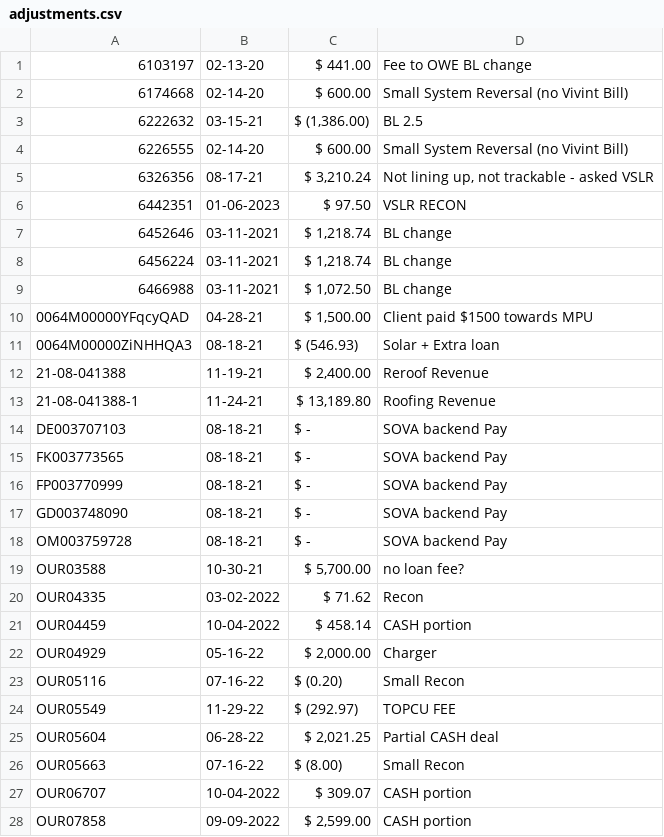
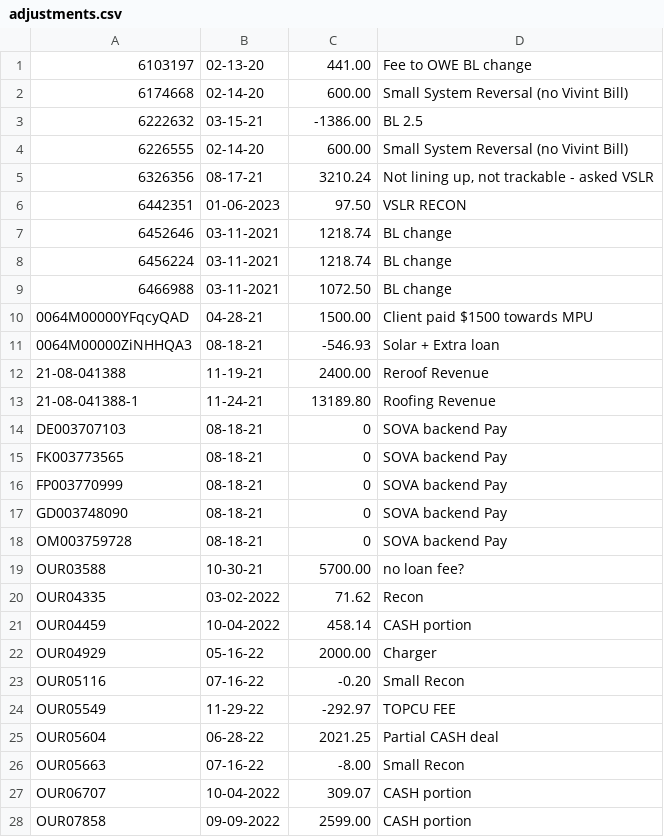
Before and after one commit to Shakezidin/OWE-project, a CSV file: owehub/scripts/dbSchemas/rawData/adjustments.csv, drawn as a sheet; only a part is shown; the diff covers the shown part only.

Commit message:
adjustment csv updated

```diff
--- a/owehub/scripts/dbSchemas/rawData/adjustments.csv
+++ b/owehub/scripts/dbSchemas/rawData/adjustments.csv
@@ -1,28 +1,28 @@
-6103197,02-13-20,$ 441.00,Fee to OWE BL change
-6174668,02-14-20,$ 600.00,Small System Reversal (no Vivint Bill)
-6222632,03-15-21,"$ (1,386.00)",BL 2.5
-6226555,02-14-20,$ 600.00,Small System Reversal (no Vivint Bill)
-6326356,08-17-21,"$ 3,210.24","Not lining up, not trackable - asked VSLR"
-6442351,01-06-2023,$ 97.50,VSLR RECON
-6452646,03-11-2021,"$ 1,218.74",BL change
-6456224,03-11-2021,"$ 1,218.74",BL change
-6466988,03-11-2021,"$ 1,072.50",BL change
-0064M00000YFqcyQAD,04-28-21,"$ 1,500.00",Client paid $1500 towards MPU
-0064M00000ZiNHHQA3,08-18-21,$ (546.93),Solar + Extra loan
-21-08-041388,11-19-21,"$ 2,400.00",Reroof Revenue
-21-08-041388-1,11-24-21,"$ 13,189.80",Roofing Revenue
-DE003707103,08-18-21,$ -,SOVA backend Pay
-FK003773565,08-18-21,$ -,SOVA backend Pay
-FP003770999,08-18-21,$ -,SOVA backend Pay
-GD003748090,08-18-21,$ -,SOVA backend Pay
-OM003759728,08-18-21,$ -,SOVA backend Pay
-OUR03588,10-30-21,"$ 5,700.00",no loan fee?
-OUR04335,03-02-2022,$ 71.62,Recon
-OUR04459,10-04-2022,$ 458.14,CASH portion
-OUR04929,05-16-22,"$ 2,000.00",Charger
-OUR05116,07-16-22,$ (0.20),Small Recon
-OUR05549,11-29-22,$ (292.97),TOPCU FEE
-OUR05604,06-28-22,"$ 2,021.25",Partial CASH deal
-OUR05663,07-16-22,$ (8.00),Small Recon
-OUR06707,10-04-2022,$ 309.07,CASH portion
-OUR07858,09-09-2022,"$ 2,599.00",CASH portion
+6103197,02-13-20,441.00,Fee to OWE BL change
+6174668,02-14-20,600.00,Small System Reversal (no Vivint Bill)
+6222632,03-15-21,-1386.00,BL 2.5
+6226555,02-14-20,600.00,Small System Reversal (no Vivint Bill)
+6326356,08-17-21,3210.24,"Not lining up, not trackable - asked VSLR"
+6442351,01-06-2023,97.50,VSLR RECON
+6452646,03-11-2021,1218.74,BL change
+6456224,03-11-2021,1218.74,BL change
+6466988,03-11-2021,1072.50,BL change
+0064M00000YFqcyQAD,04-28-21,1500.00,Client paid $1500 towards MPU
+0064M00000ZiNHHQA3,08-18-21,-546.93,Solar + Extra loan
+21-08-041388,11-19-21,2400.00,Reroof Revenue
+21-08-041388-1,11-24-21,13189.80,Roofing Revenue
+DE003707103,08-18-21,0,SOVA backend Pay
+FK003773565,08-18-21,0,SOVA backend Pay
+FP003770999,08-18-21,0,SOVA backend Pay
+GD003748090,08-18-21,0,SOVA backend Pay
+OM003759728,08-18-21,0,SOVA backend Pay
+OUR03588,10-30-21,5700.00,no loan fee?
+OUR04335,03-02-2022,71.62,Recon
+OUR04459,10-04-2022,458.14,CASH portion
+OUR04929,05-16-22,2000.00,Charger
+OUR05116,07-16-22,-0.20,Small Recon
+OUR05549,11-29-22,-292.97,TOPCU FEE
+OUR05604,06-28-22,2021.25,Partial CASH deal
+OUR05663,07-16-22,-8.00,Small Recon
+OUR06707,10-04-2022,309.07,CASH portion
+OUR07858,09-09-2022,2599.00,CASH portion
```
Also changed, not shown: 39 edited cells elsewhere in this file, 6 other files.
